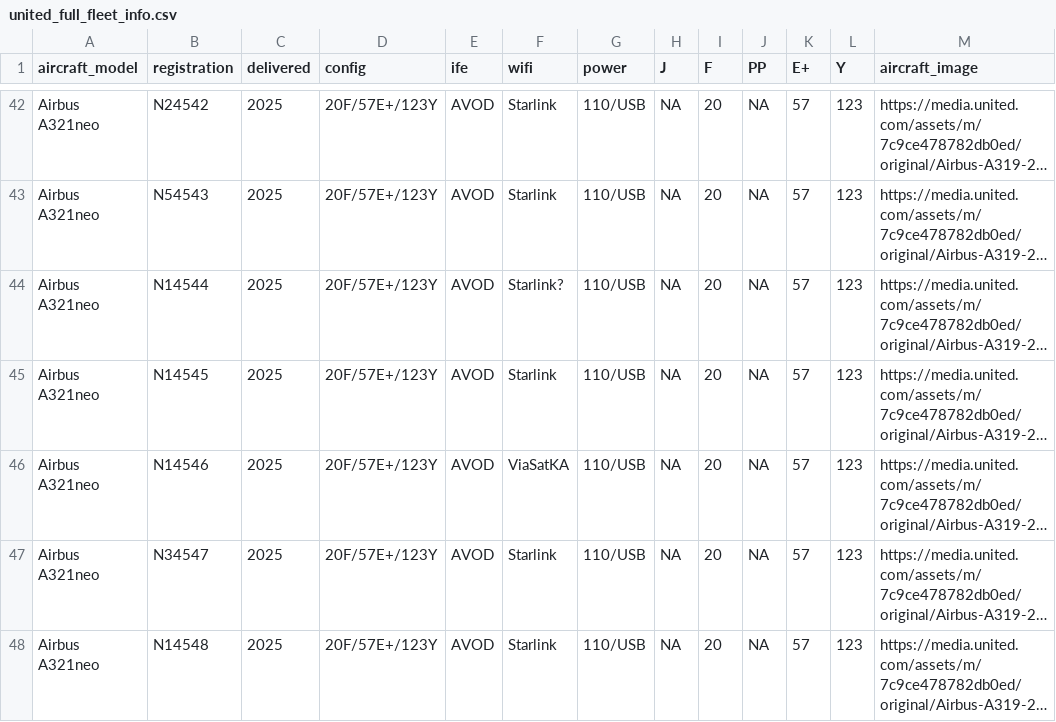
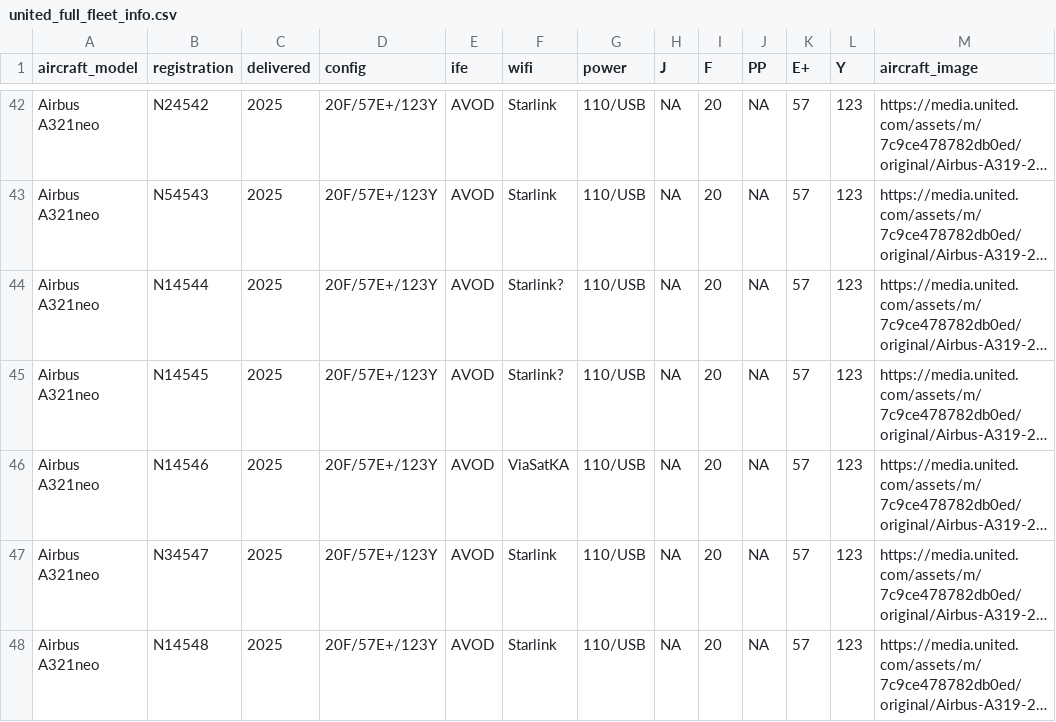
Before and after one commit to mstavro/fleetR, a CSV file: data/united_full_fleet_info.csv, drawn as a sheet; only a part is shown, gaps mark what is left out; long unchanged cells end in …; the diff names each change by its address in the sheet, - before the commit and + after, or states it on an @@ line.

```diff
--- a/data/united_full_fleet_info.csv
+++ b/data/united_full_fleet_info.csv
-F45 (wifi): Starlink
+F45 (wifi): Starlink?
```
